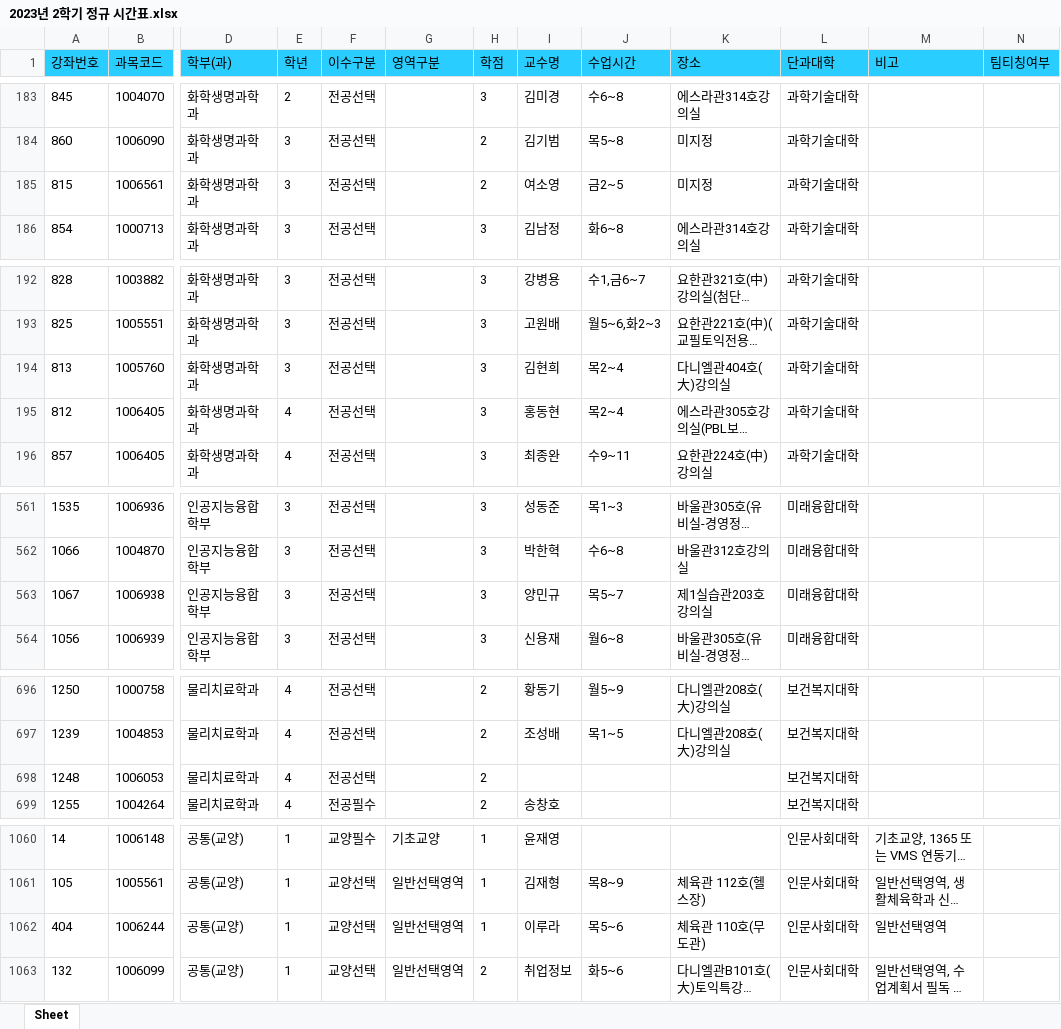
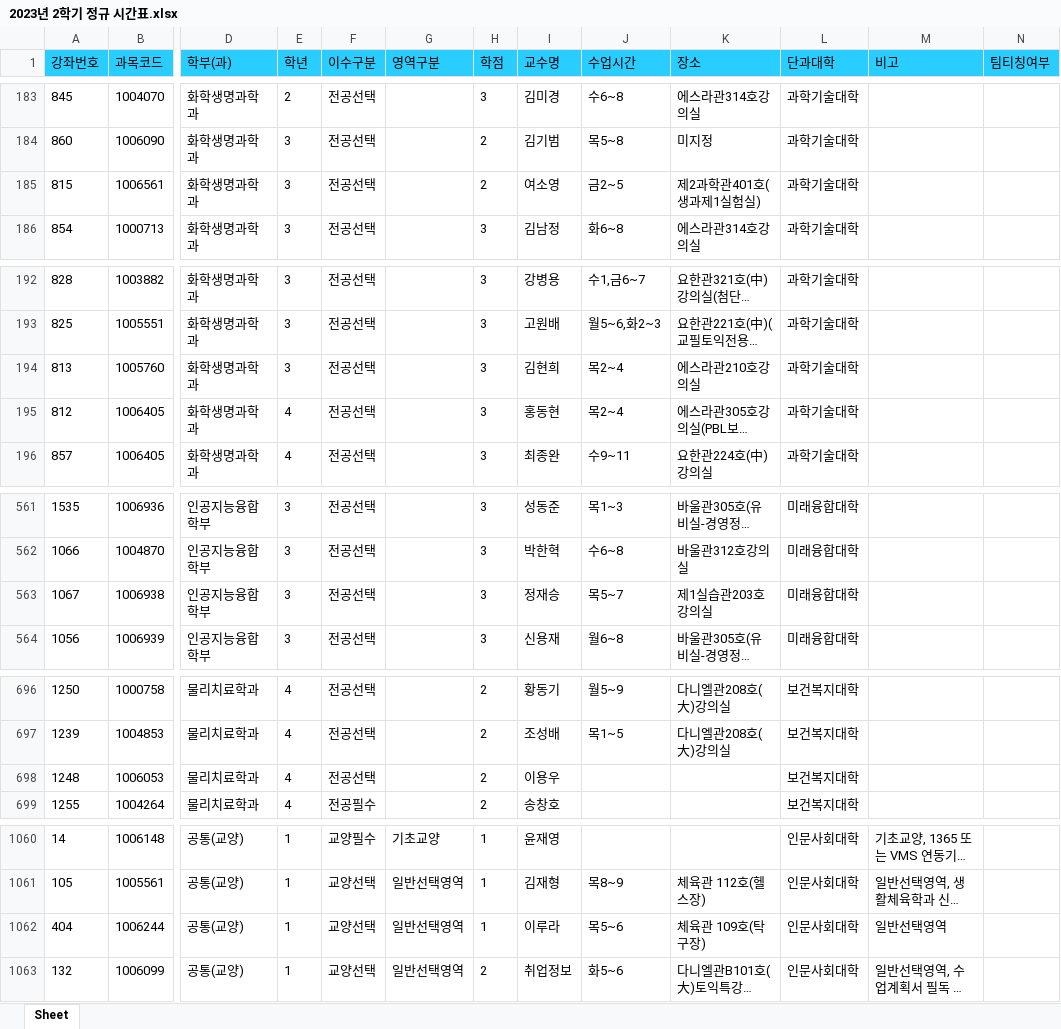
Before and after one commit to syu-kr/lecture.syu.kr-everytime, an Excel workbook: data/2023년 2학기 정규 시간표.xlsx, sheet Sheet, drawn as a sheet; only a part is shown, gaps mark what is left out; long unchanged cells end in …; values as stored, in another font and other column widths than the file's, no borders; the diff covers the shown part only; the diff names each change by its address in the sheet, - before the commit and + after, or states it on an @@ line.

```diff
--- a/data/2023년 2학기 정규 시간표.xlsx (sheet Sheet)
+++ b/data/2023년 2학기 정규 시간표.xlsx (sheet Sheet)
-K185 (장소): 미지정
+K185 (장소): 제2과학관401호(생과제1실험실)
-K194 (장소): 다니엘관404호(大)강의실
+K194 (장소): 에스라관210호강의실
-I563 (교수명): 양민규
+I563 (교수명): 정재승
-I698 (교수명): (empty)
+I698 (교수명): 이용우
-K1062 (장소): 체육관 110호(무도관)
+K1062 (장소): 체육관 109호(탁구장)
```
Also changed, not shown: 12 edited cells elsewhere in this sheet, 1 other file.
